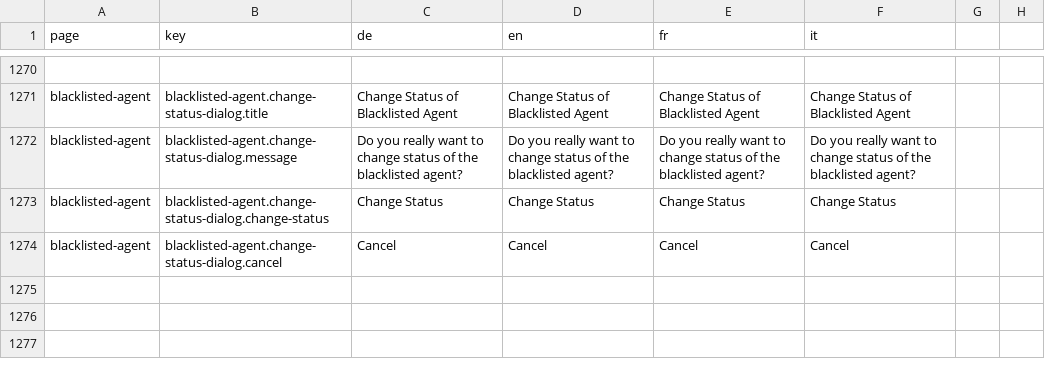
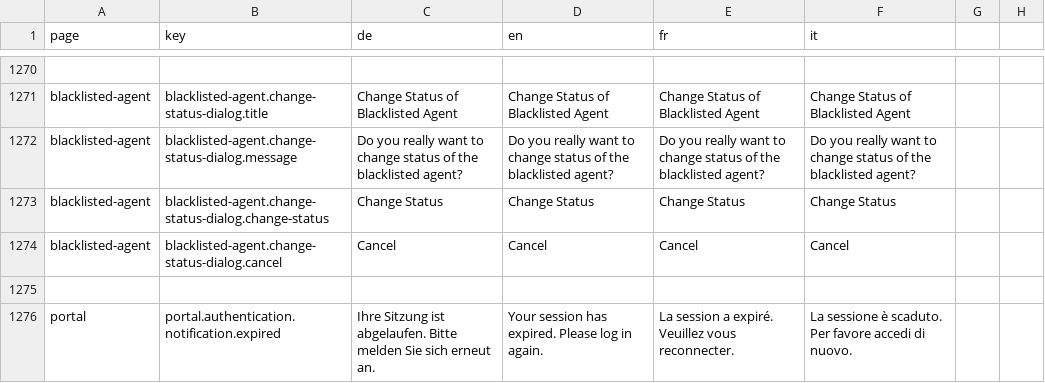
Before and after one commit to FeatureToggleStudy/alv-portal, a CSV file: alv-portal-ui/translations.csv, drawn as a sheet; only a part is shown, gaps mark what is left out; the diff names each change by its address in the sheet, - before the commit and + after, or states it on an @@ line.

```diff
--- a/alv-portal-ui/translations.csv
+++ b/alv-portal-ui/translations.csv
+row 1275: (empty)
+row 1276: portal | portal.authentication.notification.expired | Ihre Sitzung ist abgelaufen. Bitte melden Sie sich erneut an. | Your session has expired. Please log in again. | La session a expiré. Veuillez vous reconnecter. | La sessione è scaduto. Per favore accedi di nuovo.
```
Also changed, not shown: 4 other files.
